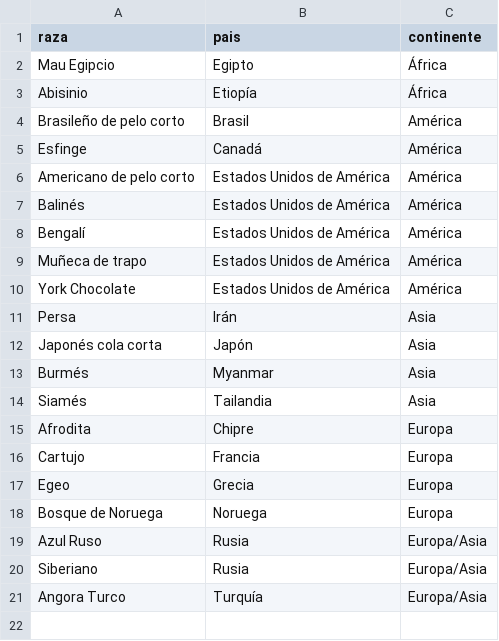
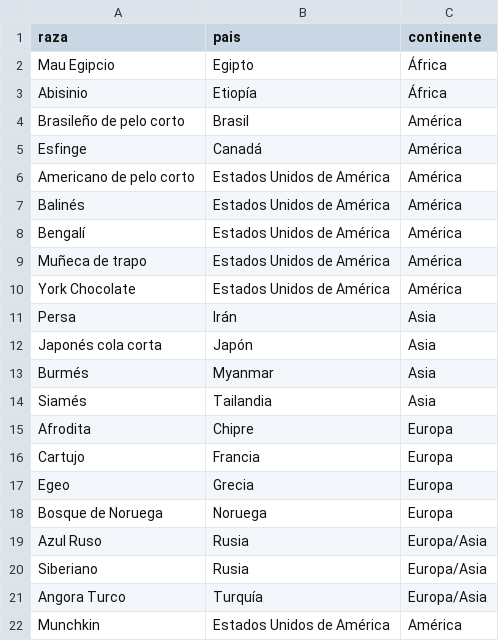
Before and after one commit to jdrodas/Michipedia, a CSV file: Datos/Michipedia_datos_razas.csv, drawn as a sheet.

Commit message:
Closes #3; Agregados datos adicionales para tablas razas y paises

```diff
--- a/Datos/Michipedia_datos_razas.csv
+++ b/Datos/Michipedia_datos_razas.csv
@@ -21 +21,2 @@ Siberiano;Rusia;Europa/Asia
 Angora Turco;Turquía;Europa/Asia
+Munchkin;Estados Unidos de América;América
```
Also changed, not shown: Datos/Michipedia_datos_paises.csv.
